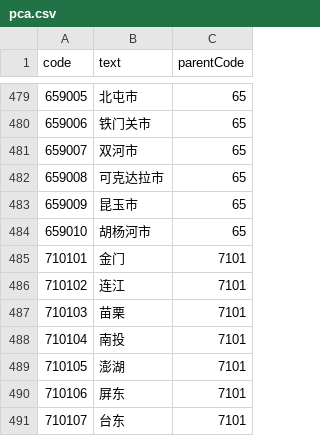
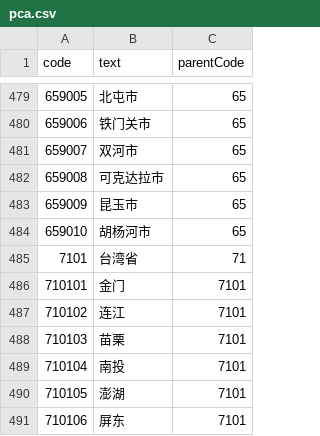
Before and after one commit to fssgh/area-puppeteer, a CSV file: pca.csv, drawn as a sheet; only a part is shown, gaps mark what is left out; the shorter side is filled out with more unchanged rows.

```diff
--- a/pca.csv
+++ b/pca.csv
@@ -484,2 +484,3 @@ code,text,parentCode
 659010,胡杨河市,65
+7101,台湾省,71
 710101,金门,7101
```
Also changed, not shown: pcaa.csv, 3 other files.
